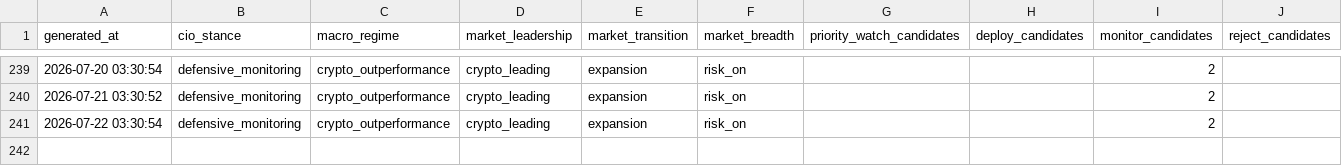
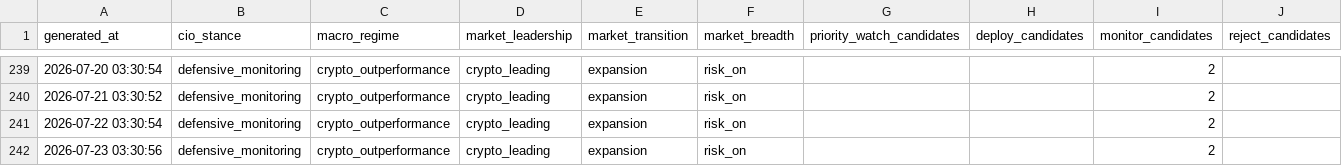
Before and after one commit to gramzy0/adaptive-trend-intelligence, a CSV file: daily_ai_summary.csv, drawn as a sheet; only a part is shown, gaps mark what is left out; the diff names each change by its address in the sheet, - before the commit and + after, or states it on an @@ line.

```diff
--- a/daily_ai_summary.csv
+++ b/daily_ai_summary.csv
+row 242: 2026-07-23 03:30:56 | defensive_monitoring | crypto_outperformance | crypto_leading | expansion | risk_on |  |  | 2
```
Also changed, not shown: signal_outcomes_history.csv, 5 other files.
